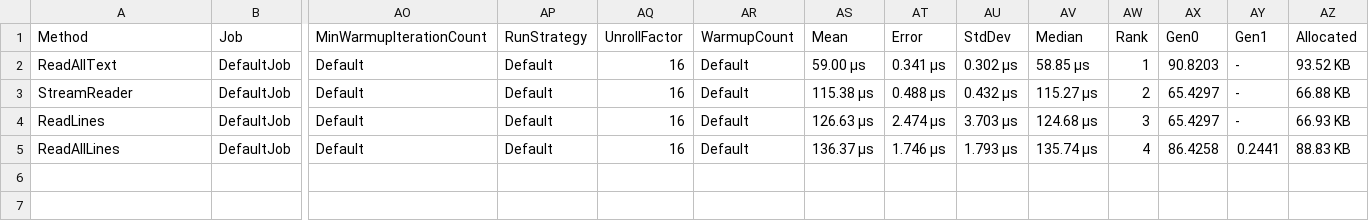
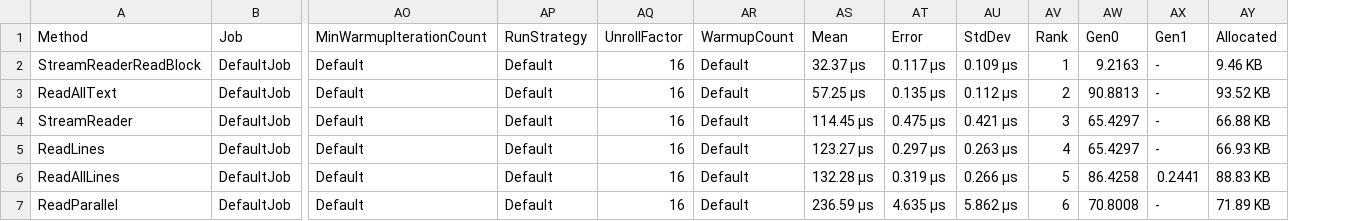
Before and after one commit to MariuszMalec/BenchMark, a CSV file: C_BenchMark/BenchmarkDotNet.Artifacts/results/FileReadingBenchmark-report.csv, drawn as a sheet; only a part is shown, gaps mark what is left out; removed rows and columns are numbered as before the commit, all else as after; rows hold the shown columns only; the diff names each change by its address in the sheet, - before the commit and + after, or states it on an @@ line.

```diff
--- a/C_BenchMark/BenchmarkDotNet.Artifacts/results/FileReadingBenchmark-report.csv
+++ b/C_BenchMark/BenchmarkDotNet.Artifacts/results/FileReadingBenchmark-report.csv
-column AV (Median), rows 2-5: 58.85 μs | 115.27 μs | 124.68 μs | 135.74 μs
+row 2: StreamReaderReadBlock | DefaultJob | Default | Default | 16 | Default | 32.37 μs | 0.117 μs | 0.109 μs | 1 | 9.2163 | - | 9.46 KB
-AS3 (Mean): 59.00 μs
+AS3 (Mean): 57.25 μs
-AT3 (Error): 0.341 μs
+AT3 (Error): 0.135 μs
-AU3 (StdDev): 0.302 μs
+AU3 (StdDev): 0.112 μs
-AV3 (Rank): 1
+AV3 (Rank): 2
-AW3 (Gen0): 90.8203
+AW3 (Gen0): 90.8813
-AS4 (Mean): 115.38 μs
+AS4 (Mean): 114.45 μs
-AT4 (Error): 0.488 μs
+AT4 (Error): 0.475 μs
-AU4 (StdDev): 0.432 μs
+AU4 (StdDev): 0.421 μs
-AV4 (Rank): 2
+AV4 (Rank): 3
-AS5 (Mean): 126.63 μs
+AS5 (Mean): 123.27 μs
-AT5 (Error): 2.474 μs
+AT5 (Error): 0.297 μs
-AU5 (StdDev): 3.703 μs
+AU5 (StdDev): 0.263 μs
-AV5 (Rank): 3
+AV5 (Rank): 4
-AS6 (Mean): 136.37 μs
+AS6 (Mean): 132.28 μs
-AT6 (Error): 1.746 μs
+AT6 (Error): 0.319 μs
-AU6 (StdDev): 1.793 μs
+AU6 (StdDev): 0.266 μs
-AV6 (Rank): 4
+AV6 (Rank): 5
+row 7: ReadParallel | DefaultJob | Default | Default | 16 | Default | 236.59 μs | 4.635 μs | 5.862 μs | 6 | 70.8008 | - | 71.89 KB
```
Also changed, not shown: 17 other files.
